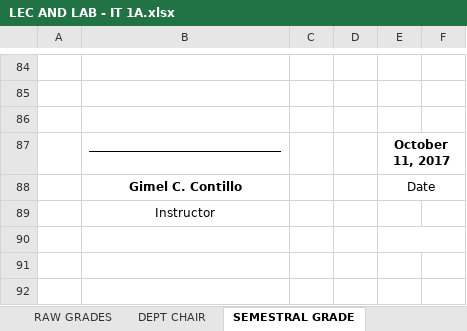
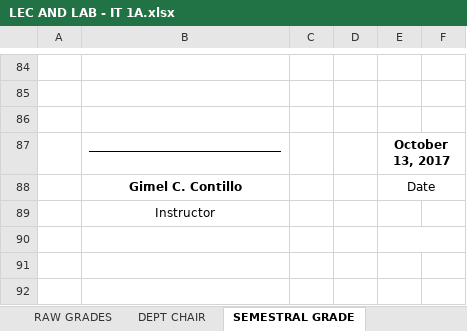
Before and after one commit to ghilo17/Grading-Sheets-First-Sem-2017-2018, an Excel workbook: DCIT 21 - IT 1A/LEC AND LAB - IT 1A.xlsx, sheet SEMESTRAL GRADE, drawn as a sheet; only a part is shown, gaps mark what is left out; values as stored, in another font and other column widths than the file's, no borders; charts and pictures and conditional formats not drawn; the diff names each change by its address in the sheet, - before the commit and + after, or states it on an @@ line.

Commit message:
Update grades and scores

```diff
--- a/DCIT 21 - IT 1A/LEC AND LAB - IT 1A.xlsx (sheet SEMESTRAL GRADE)
+++ b/DCIT 21 - IT 1A/LEC AND LAB - IT 1A.xlsx (sheet SEMESTRAL GRADE)
-E87: October 11, 2017
+E87: October 13, 2017
```
Also changed, not shown: sheet RAW GRADES, sheet DEPT CHAIR, hidden cells, DCIT 21 - IT 1C/LEC AND LAB - IT 1C.xlsx, DCIT 55 - IT 3G/LEC AND LAB.xlsx, 1 other file.
